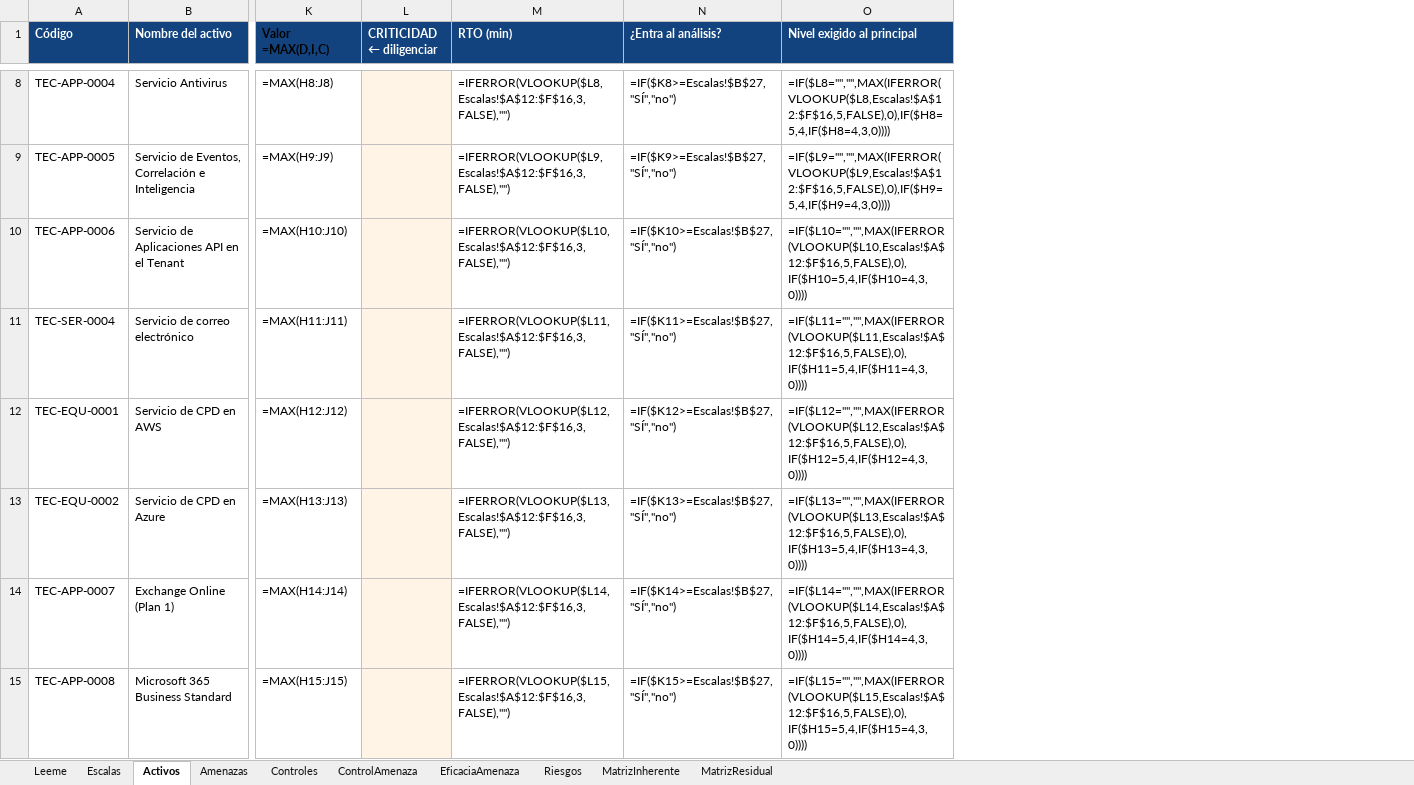
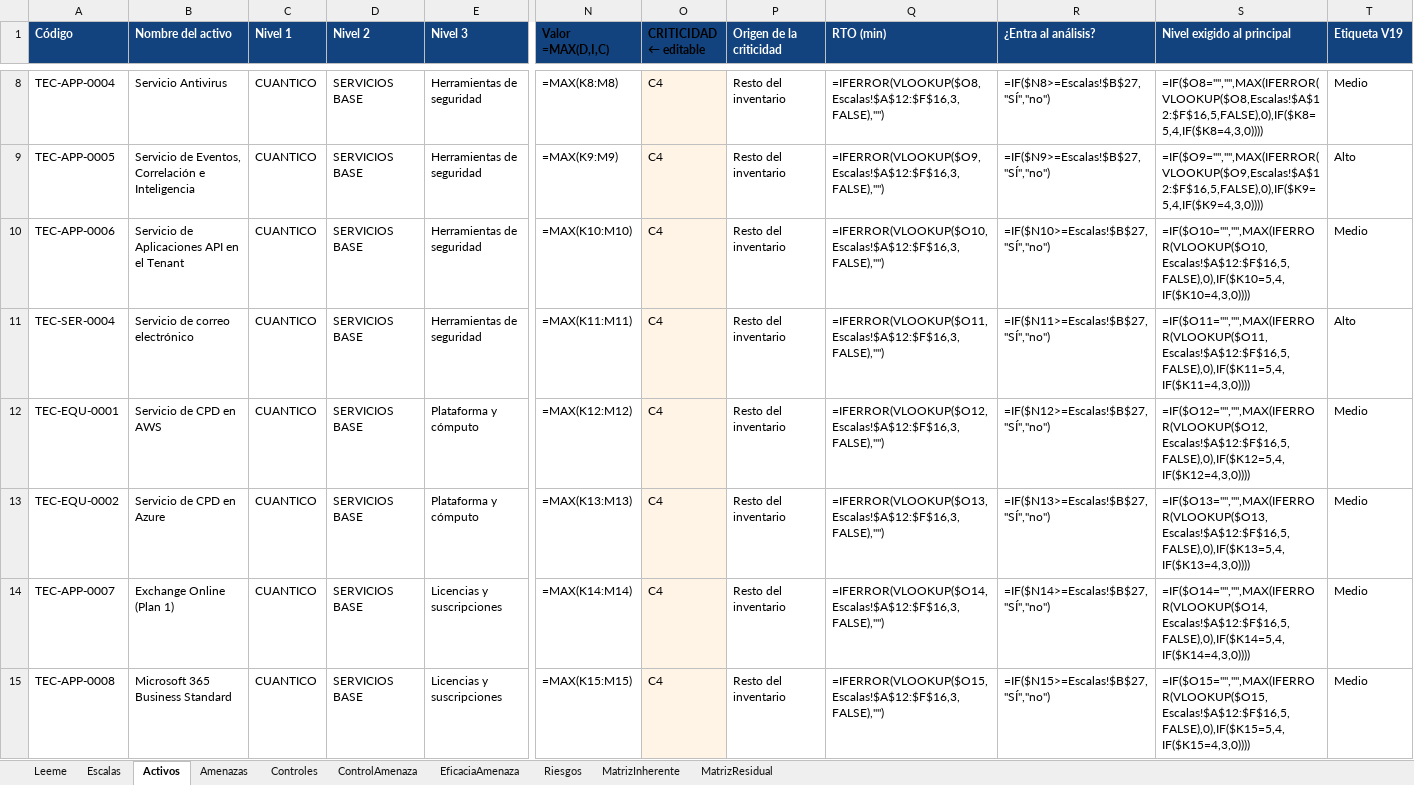
Before and after one commit to Cuanticore/sgi-cuantico, an Excel workbook: docs/handoff_sig/modelo-valoracion-riesgos.xlsx, sheet Activos, drawn as a sheet; only a part is shown, gaps mark what is left out; values as stored, in another font and other column widths than the file's, no borders; formulas without a stored value are shown as written; removed rows and columns are numbered as before the commit, all else as after; the diff covers the shown part only; the diff names each change by its address in the sheet, - before the commit and + after, or states it on an @@ line.

```diff
--- a/docs/handoff_sig/modelo-valoracion-riesgos.xlsx (sheet Activos)
+++ b/docs/handoff_sig/modelo-valoracion-riesgos.xlsx (sheet Activos)
+column C (Nivel 1), rows 8-15: all CUANTICO
+column D (Nivel 2), rows 8-15: all SERVICIOS BASE
+column E (Nivel 3), rows 8-15: Herramientas de seguridad | Herramientas de seguridad | Herramientas de seguridad | Herramientas de seguridad | Plataforma y cómputo | Plataforma y cómputo | Licencias y suscripciones | Licencias y suscripciones
-column L (CRITICIDAD ← diligenciar), empty
+column O (CRITICIDAD ← editable), rows 8-15: all C4
+column P (Origen de la criticidad), rows 8-15: all Resto del inventario
+column T (Etiqueta V19), rows 8-15: Medio | Alto | Medio | Alto | Medio | Medio | Medio | Medio
-N8 (Valor =MAX(D,I,C)): =MAX(H8:J8)
+N8 (Valor =MAX(D,I,C)): =MAX(K8:M8)
-Q8 (RTO (min)): =IFERROR(VLOOKUP($L8,Escalas!$A$12:$F$16,3,FALSE),"")
+Q8 (RTO (min)): =IFERROR(VLOOKUP($O8,Escalas!$A$12:$F$16,3,FALSE),"")
-R8 (¿Entra al análisis?): =IF($K8>=Escalas!$B$27,"SÍ","no")
+R8 (¿Entra al análisis?): =IF($N8>=Escalas!$B$27,"SÍ","no")
-S8 (Nivel exigido al principal): =IF($L8="","",MAX(IFERROR(VLOOKUP($L8,Escalas!$A$12:$F$16,5,FALSE),0),IF($H8=5,4,IF($H8=4,3,0))))
+S8 (Nivel exigido al principal): =IF($O8="","",MAX(IFERROR(VLOOKUP($O8,Escalas!$A$12:$F$16,5,FALSE),0),IF($K8=5,4,IF($K8=4,3,0))))
-N9 (Valor =MAX(D,I,C)): =MAX(H9:J9)
+N9 (Valor =MAX(D,I,C)): =MAX(K9:M9)
-Q9 (RTO (min)): =IFERROR(VLOOKUP($L9,Escalas!$A$12:$F$16,3,FALSE),"")
+Q9 (RTO (min)): =IFERROR(VLOOKUP($O9,Escalas!$A$12:$F$16,3,FALSE),"")
-R9 (¿Entra al análisis?): =IF($K9>=Escalas!$B$27,"SÍ","no")
+R9 (¿Entra al análisis?): =IF($N9>=Escalas!$B$27,"SÍ","no")
-S9 (Nivel exigido al principal): =IF($L9="","",MAX(IFERROR(VLOOKUP($L9,Escalas!$A$12:$F$16,5,FALSE),0),IF($H9=5,4,IF($H9=4,3,0))))
+S9 (Nivel exigido al principal): =IF($O9="","",MAX(IFERROR(VLOOKUP($O9,Escalas!$A$12:$F$16,5,FALSE),0),IF($K9=5,4,IF($K9=4,3,0))))
-N10 (Valor =MAX(D,I,C)): =MAX(H10:J10)
+N10 (Valor =MAX(D,I,C)): =MAX(K10:M10)
-Q10 (RTO (min)): =IFERROR(VLOOKUP($L10,Escalas!$A$12:$F$16,3,FALSE),"")
+Q10 (RTO (min)): =IFERROR(VLOOKUP($O10,Escalas!$A$12:$F$16,3,FALSE),"")
-R10 (¿Entra al análisis?): =IF($K10>=Escalas!$B$27,"SÍ","no")
+R10 (¿Entra al análisis?): =IF($N10>=Escalas!$B$27,"SÍ","no")
-S10 (Nivel exigido al principal): =IF($L10="","",MAX(IFERROR(VLOOKUP($L10,Escalas!$A$12:$F$16,5,FALSE),0),IF($H10=5,4,IF($H10=4,3,0))))
+S10 (Nivel exigido al principal): =IF($O10="","",MAX(IFERROR(VLOOKUP($O10,Escalas!$A$12:$F$16,5,FALSE),0),IF($K10=5,4,IF($K10=4,3,0))))
-N11 (Valor =MAX(D,I,C)): =MAX(H11:J11)
+N11 (Valor =MAX(D,I,C)): =MAX(K11:M11)
-Q11 (RTO (min)): =IFERROR(VLOOKUP($L11,Escalas!$A$12:$F$16,3,FALSE),"")
+Q11 (RTO (min)): =IFERROR(VLOOKUP($O11,Escalas!$A$12:$F$16,3,FALSE),"")
-R11 (¿Entra al análisis?): =IF($K11>=Escalas!$B$27,"SÍ","no")
+R11 (¿Entra al análisis?): =IF($N11>=Escalas!$B$27,"SÍ","no")
-S11 (Nivel exigido al principal): =IF($L11="","",MAX(IFERROR(VLOOKUP($L11,Escalas!$A$12:$F$16,5,FALSE),0),IF($H11=5,4,IF($H11=4,3,0))))
+S11 (Nivel exigido al principal): =IF($O11="","",MAX(IFERROR(VLOOKUP($O11,Escalas!$A$12:$F$16,5,FALSE),0),IF($K11=5,4,IF($K11=4,3,0))))
-N12 (Valor =MAX(D,I,C)): =MAX(H12:J12)
+N12 (Valor =MAX(D,I,C)): =MAX(K12:M12)
-Q12 (RTO (min)): =IFERROR(VLOOKUP($L12,Escalas!$A$12:$F$16,3,FALSE),"")
+Q12 (RTO (min)): =IFERROR(VLOOKUP($O12,Escalas!$A$12:$F$16,3,FALSE),"")
-R12 (¿Entra al análisis?): =IF($K12>=Escalas!$B$27,"SÍ","no")
+R12 (¿Entra al análisis?): =IF($N12>=Escalas!$B$27,"SÍ","no")
-S12 (Nivel exigido al principal): =IF($L12="","",MAX(IFERROR(VLOOKUP($L12,Escalas!$A$12:$F$16,5,FALSE),0),IF($H12=5,4,IF($H12=4,3,0))))
+S12 (Nivel exigido al principal): =IF($O12="","",MAX(IFERROR(VLOOKUP($O12,Escalas!$A$12:$F$16,5,FALSE),0),IF($K12=5,4,IF($K12=4,3,0))))
-N13 (Valor =MAX(D,I,C)): =MAX(H13:J13)
+N13 (Valor =MAX(D,I,C)): =MAX(K13:M13)
-Q13 (RTO (min)): =IFERROR(VLOOKUP($L13,Escalas!$A$12:$F$16,3,FALSE),"")
+Q13 (RTO (min)): =IFERROR(VLOOKUP($O13,Escalas!$A$12:$F$16,3,FALSE),"")
-R13 (¿Entra al análisis?): =IF($K13>=Escalas!$B$27,"SÍ","no")
+R13 (¿Entra al análisis?): =IF($N13>=Escalas!$B$27,"SÍ","no")
-S13 (Nivel exigido al principal): =IF($L13="","",MAX(IFERROR(VLOOKUP($L13,Escalas!$A$12:$F$16,5,FALSE),0),IF($H13=5,4,IF($H13=4,3,0))))
+S13 (Nivel exigido al principal): =IF($O13="","",MAX(IFERROR(VLOOKUP($O13,Escalas!$A$12:$F$16,5,FALSE),0),IF($K13=5,4,IF($K13=4,3,0))))
-N14 (Valor =MAX(D,I,C)): =MAX(H14:J14)
+N14 (Valor =MAX(D,I,C)): =MAX(K14:M14)
-Q14 (RTO (min)): =IFERROR(VLOOKUP($L14,Escalas!$A$12:$F$16,3,FALSE),"")
+Q14 (RTO (min)): =IFERROR(VLOOKUP($O14,Escalas!$A$12:$F$16,3,FALSE),"")
-R14 (¿Entra al análisis?): =IF($K14>=Escalas!$B$27,"SÍ","no")
+R14 (¿Entra al análisis?): =IF($N14>=Escalas!$B$27,"SÍ","no")
-S14 (Nivel exigido al principal): =IF($L14="","",MAX(IFERROR(VLOOKUP($L14,Escalas!$A$12:$F$16,5,FALSE),0),IF($H14=5,4,IF($H14=4,3,0))))
+S14 (Nivel exigido al principal): =IF($O14="","",MAX(IFERROR(VLOOKUP($O14,Escalas!$A$12:$F$16,5,FALSE),0),IF($K14=5,4,IF($K14=4,3,0))))
-N15 (Valor =MAX(D,I,C)): =MAX(H15:J15)
+N15 (Valor =MAX(D,I,C)): =MAX(K15:M15)
-Q15 (RTO (min)): =IFERROR(VLOOKUP($L15,Escalas!$A$12:$F$16,3,FALSE),"")
+Q15 (RTO (min)): =IFERROR(VLOOKUP($O15,Escalas!$A$12:$F$16,3,FALSE),"")
-R15 (¿Entra al análisis?): =IF($K15>=Escalas!$B$27,"SÍ","no")
+R15 (¿Entra al análisis?): =IF($N15>=Escalas!$B$27,"SÍ","no")
-S15 (Nivel exigido al principal): =IF($L15="","",MAX(IFERROR(VLOOKUP($L15,Escalas!$A$12:$F$16,5,FALSE),0),IF($H15=5,4,IF($H15=4,3,0))))
+S15 (Nivel exigido al principal): =IF($O15="","",MAX(IFERROR(VLOOKUP($O15,Escalas!$A$12:$F$16,5,FALSE),0),IF($K15=5,4,IF($K15=4,3,0))))
```
Also changed, not shown: 1164 edited cells elsewhere in this sheet, sheet Riesgos, sheet Leeme, 1 other file.
